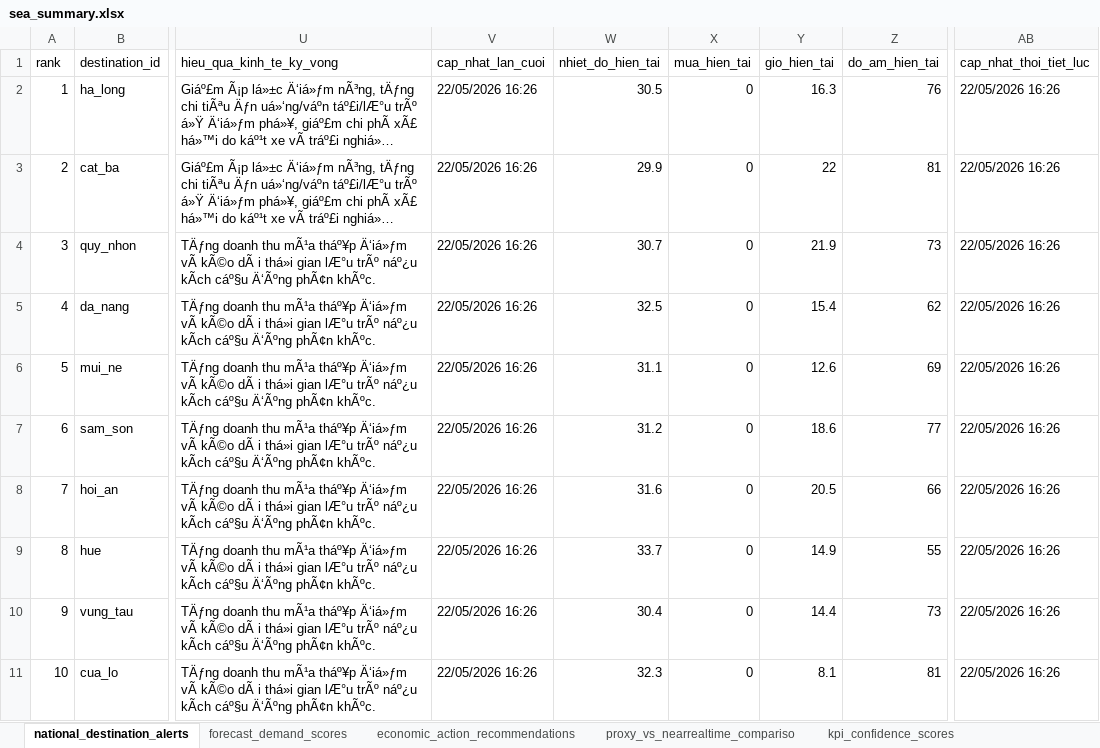
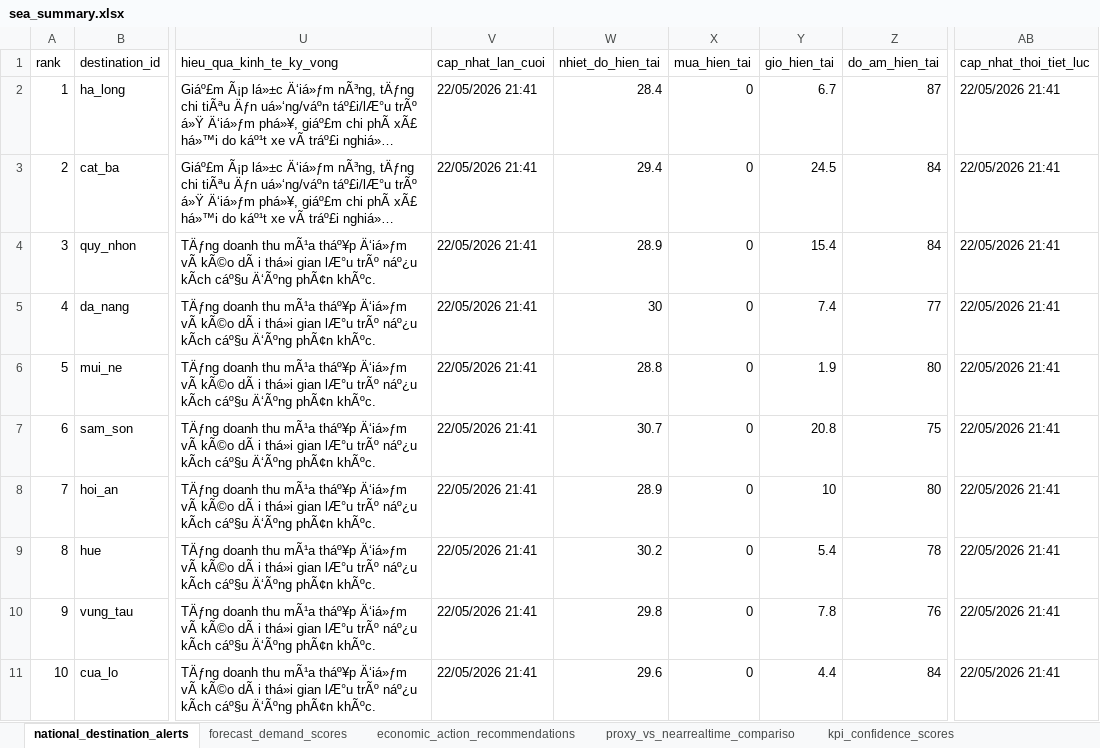
Before and after one commit to Quyennrose/SEA, an Excel workbook: exports/excel/sea_summary.xlsx, sheet national_destination_alerts, drawn as a sheet; only a part is shown, gaps mark what is left out; long unchanged cells end in …; values as stored, in another font and other column widths than the file's, no borders; the diff covers the shown part only; the diff names each change by its address in the sheet, - before the commit and + after, or states it on an @@ line.

```diff
--- a/exports/excel/sea_summary.xlsx (sheet national_destination_alerts)
+++ b/exports/excel/sea_summary.xlsx (sheet national_destination_alerts)
-V2:V11 (cap_nhat_lan_cuoi): 22/05/2026 16:26
+V2:V11 (cap_nhat_lan_cuoi): 22/05/2026 21:41
-W2 (nhiet_do_hien_tai): 30.5
+W2 (nhiet_do_hien_tai): 28.4
-Y2 (gio_hien_tai): 16.3
+Y2 (gio_hien_tai): 6.7
-Z2 (do_am_hien_tai): 76
+Z2 (do_am_hien_tai): 87
-AB2:AB11 (cap_nhat_thoi_tiet_luc): 22/05/2026 16:26
+AB2:AB11 (cap_nhat_thoi_tiet_luc): 22/05/2026 21:41
-W3 (nhiet_do_hien_tai): 29.9
+W3 (nhiet_do_hien_tai): 29.4
-Y3 (gio_hien_tai): 22
+Y3 (gio_hien_tai): 24.5
-Z3 (do_am_hien_tai): 81
+Z3 (do_am_hien_tai): 84
-W4 (nhiet_do_hien_tai): 30.7
+W4 (nhiet_do_hien_tai): 28.9
-Y4 (gio_hien_tai): 21.9
+Y4 (gio_hien_tai): 15.4
-Z4 (do_am_hien_tai): 73
+Z4 (do_am_hien_tai): 84
-W5 (nhiet_do_hien_tai): 32.5
+W5 (nhiet_do_hien_tai): 30
-Y5 (gio_hien_tai): 15.4
+Y5 (gio_hien_tai): 7.4
-Z5 (do_am_hien_tai): 62
+Z5 (do_am_hien_tai): 77
-W6 (nhiet_do_hien_tai): 31.1
+W6 (nhiet_do_hien_tai): 28.8
-Y6 (gio_hien_tai): 12.6
+Y6 (gio_hien_tai): 1.9
-Z6 (do_am_hien_tai): 69
+Z6 (do_am_hien_tai): 80
-W7 (nhiet_do_hien_tai): 31.2
+W7 (nhiet_do_hien_tai): 30.7
-Y7 (gio_hien_tai): 18.6
+Y7 (gio_hien_tai): 20.8
-Z7 (do_am_hien_tai): 77
+Z7 (do_am_hien_tai): 75
-W8 (nhiet_do_hien_tai): 31.6
+W8 (nhiet_do_hien_tai): 28.9
-Y8 (gio_hien_tai): 20.5
+Y8 (gio_hien_tai): 10
-Z8 (do_am_hien_tai): 66
+Z8 (do_am_hien_tai): 80
-W9 (nhiet_do_hien_tai): 33.7
+W9 (nhiet_do_hien_tai): 30.2
-Y9 (gio_hien_tai): 14.9
+Y9 (gio_hien_tai): 5.4
-Z9 (do_am_hien_tai): 55
+Z9 (do_am_hien_tai): 78
-W10 (nhiet_do_hien_tai): 30.4
+W10 (nhiet_do_hien_tai): 29.8
-Y10 (gio_hien_tai): 14.4
+Y10 (gio_hien_tai): 7.8
-Z10 (do_am_hien_tai): 73
+Z10 (do_am_hien_tai): 76
-W11 (nhiet_do_hien_tai): 32.3
+W11 (nhiet_do_hien_tai): 29.6
-Y11 (gio_hien_tai): 8.1
+Y11 (gio_hien_tai): 4.4
-Z11 (do_am_hien_tai): 81
+Z11 (do_am_hien_tai): 84
```
Also changed, not shown: 273 edited cells elsewhere in this sheet, sheet kpi_confidence_scores, sheet forecast_demand_scores, sheet proxy_vs_nearrealtime_compariso, sheet source_monitor_status, 40 other files.
